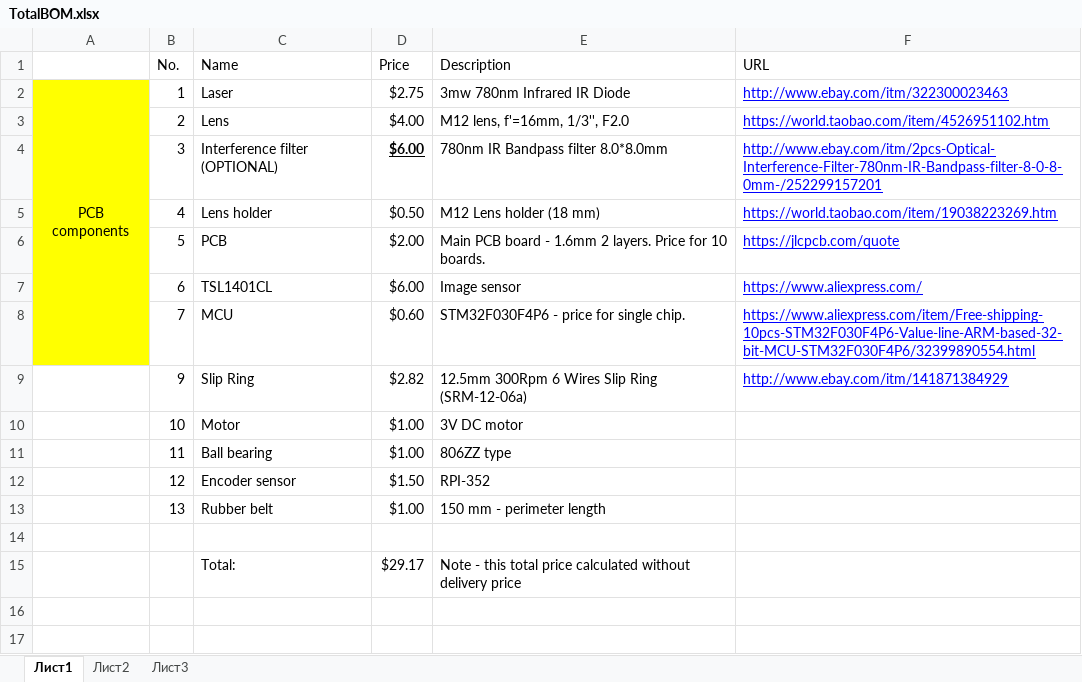
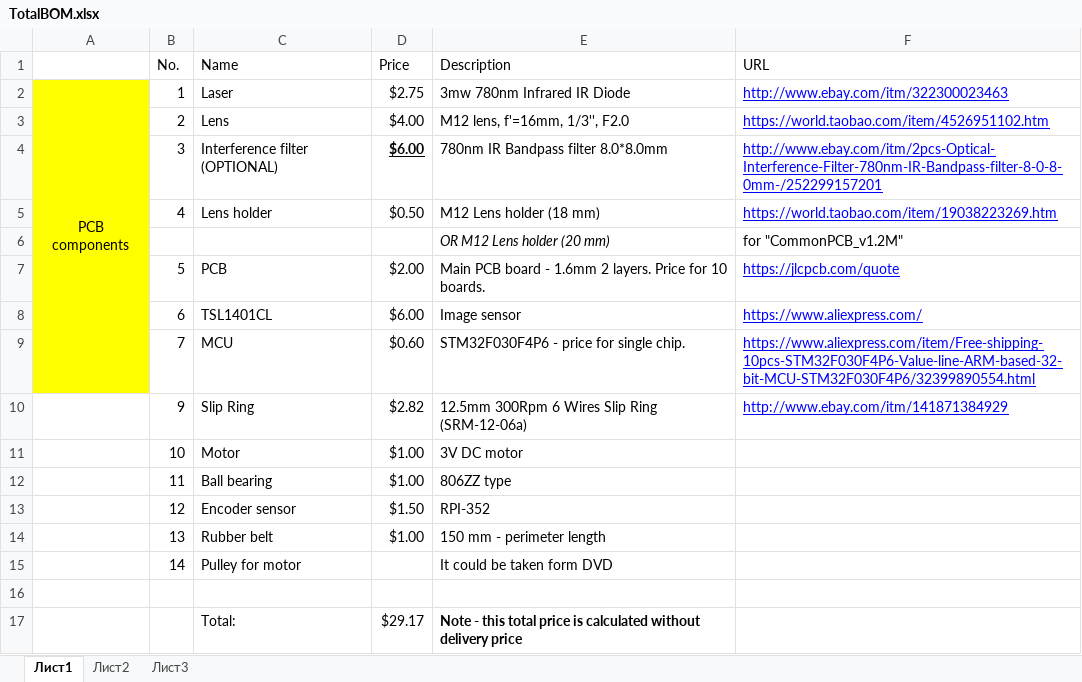
Before and after one commit to iliasam/OpenSimpleLidar, an Excel workbook: TotalBOM.xlsx, sheet Лист1, drawn as a sheet; values as stored, in another font and other column widths than the file's, no borders; addresses are those after the commit; the diff names each change by its address in the sheet, - before the commit and + after, or states it on an @@ line.

```diff
--- a/TotalBOM.xlsx (sheet Лист1)
+++ b/TotalBOM.xlsx (sheet Лист1)
+row 6:  |  |  |  | OR M12 Lens holder (20 mm) | for "CommonPCB_v1.2M"
+row 15:  | 14 | Pulley for motor |  | It could be taken form DVD
-E17 (Description): …total price calculated without…
+E17 (Description): …total price is calculated without…
-E17 bold: off
+E17 bold: on
```
Also changed, not shown: formulas that keep their value, 50 other files.
